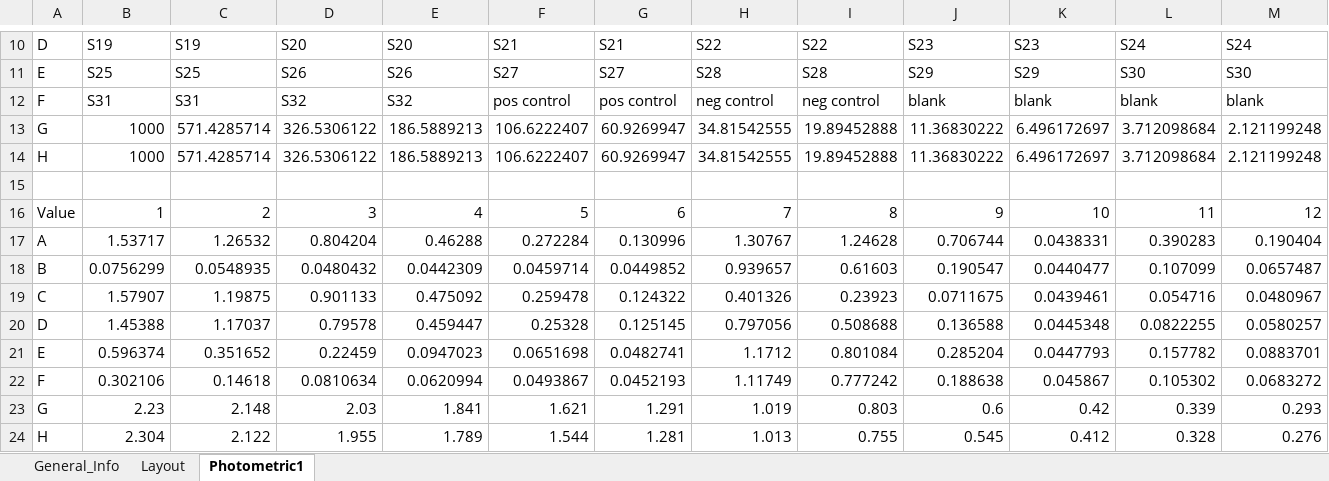
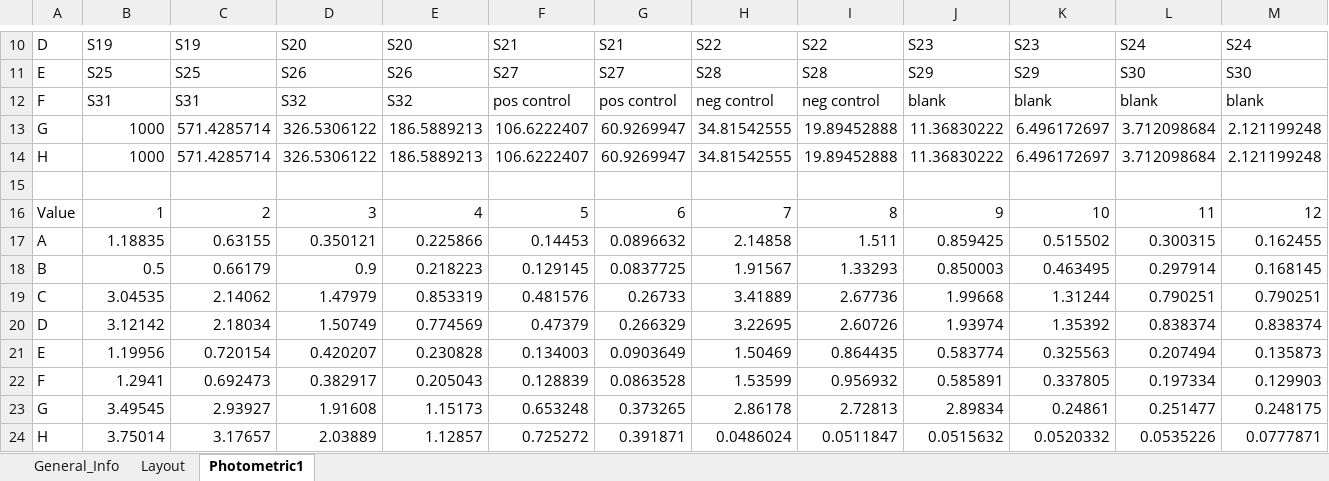
Before and after one commit to blindsey101112/elisa-dl-2, an Excel workbook: test-preader.xlsx, sheet Photometric1, drawn as a sheet; only a part is shown, gaps mark what is left out; values as stored, in another font and other column widths than the file's, no borders; removed rows and columns are numbered as before the commit, all else as after; the diff names each change by its address in the sheet, - before the commit and + after, or states it on an @@ line.

```diff
--- a/test-preader.xlsx (sheet Photometric1)
+++ b/test-preader.xlsx (sheet Photometric1)
-row 17: A | 1.53717 | 1.26532 | 0.804204 | 0.46288 | 0.272284 | 0.130996 | 1.30767 | 1.24628 | 0.706744 | 0.0438331 | 0.390283 | 0.190404
-row 18: B | 0.0756299 | 0.0548935 | 0.0480432 | 0.0442309 | 0.0459714 | 0.0449852 | 0.939657 | 0.61603 | 0.190547 | 0.0440477 | 0.107099 | 0.0657487
-row 19: C | 1.57907 | 1.19875 | 0.901133 | 0.475092 | 0.259478 | 0.124322 | 0.401326 | 0.23923 | 0.0711675 | 0.0439461 | 0.054716 | 0.0480967
-row 20: D | 1.45388 | 1.17037 | 0.79578 | 0.459447 | 0.25328 | 0.125145 | 0.797056 | 0.508688 | 0.136588 | 0.0445348 | 0.0822255 | 0.0580257
-row 21: E | 0.596374 | 0.351652 | 0.22459 | 0.0947023 | 0.0651698 | 0.0482741 | 1.1712 | 0.801084 | 0.285204 | 0.0447793 | 0.157782 | 0.0883701
-row 22: F | 0.302106 | 0.14618 | 0.0810634 | 0.0620994 | 0.0493867 | 0.0452193 | 1.11749 | 0.777242 | 0.188638 | 0.045867 | 0.105302 | 0.0683272
-row 23: G | 2.23 | 2.148 | 2.03 | 1.841 | 1.621 | 1.291 | 1.019 | 0.803 | 0.6 | 0.42 | 0.339 | 0.293
-row 24: H | 2.304 | 2.122 | 1.955 | 1.789 | 1.544 | 1.281 | 1.013 | 0.755 | 0.545 | 0.412 | 0.328 | 0.276
+row 17: A | 1.18835 | 0.63155 | 0.350121 | 0.225866 | 0.14453 | 0.0896632 | 2.14858 | 1.511 | 0.859425 | 0.515502 | 0.300315 | 0.162455
+row 18: B | 0.5 | 0.66179 | 0.9 | 0.218223 | 0.129145 | 0.0837725 | 1.91567 | 1.33293 | 0.850003 | 0.463495 | 0.297914 | 0.168145
+row 19: C | 3.04535 | 2.14062 | 1.47979 | 0.853319 | 0.481576 | 0.26733 | 3.41889 | 2.67736 | 1.99668 | 1.31244 | 0.790251 | 0.790251
+row 20: D | 3.12142 | 2.18034 | 1.50749 | 0.774569 | 0.47379 | 0.266329 | 3.22695 | 2.60726 | 1.93974 | 1.35392 | 0.838374 | 0.838374
+row 21: E | 1.19956 | 0.720154 | 0.420207 | 0.230828 | 0.134003 | 0.0903649 | 1.50469 | 0.864435 | 0.583774 | 0.325563 | 0.207494 | 0.135873
+row 22: F | 1.2941 | 0.692473 | 0.382917 | 0.205043 | 0.128839 | 0.0863528 | 1.53599 | 0.956932 | 0.585891 | 0.337805 | 0.197334 | 0.129903
+row 23: G | 3.49545 | 2.93927 | 1.91608 | 1.15173 | 0.653248 | 0.373265 | 2.86178 | 2.72813 | 2.89834 | 0.24861 | 0.251477 | 0.248175
+row 24: H | 3.75014 | 3.17657 | 2.03889 | 1.12857 | 0.725272 | 0.391871 | 0.0486024 | 0.0511847 | 0.0515632 | 0.0520332 | 0.0535226 | 0.0777871
```
Also changed, not shown: test-pplan.xlsx, 4 other files.
